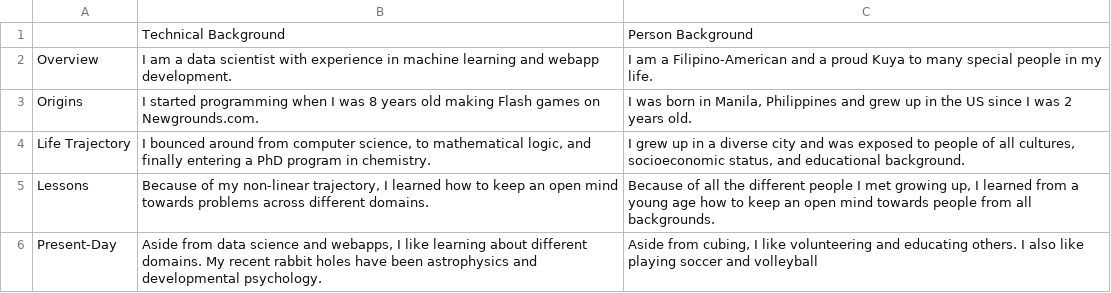
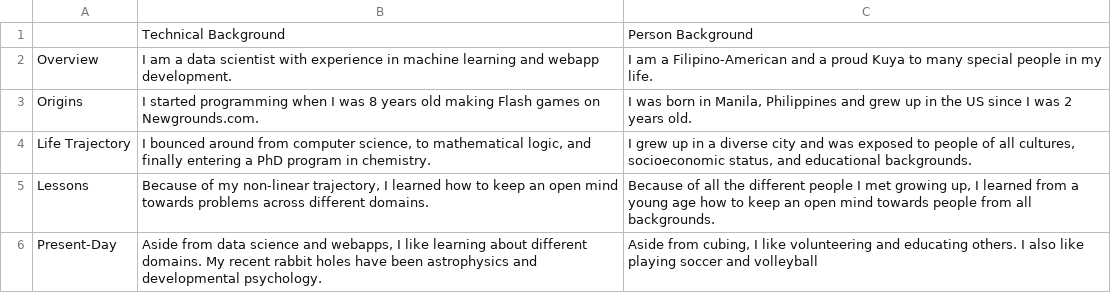
Before and after one commit to jregio/BahayCubo, a CSV file: AboutMe.csv, drawn as a sheet.

```diff
--- a/AboutMe.csv
+++ b/AboutMe.csv
@@ -3,3 +3,3 @@ Overview,I am a data scientist with experience in machine learning and webapp de
 Origins,I started programming when I was 8 years old making Flash games on Newgrounds.com.,"I was born in Manila, Philippines and grew up in the US since I was 2 years old."
-Life Trajectory,"I bounced around from computer science, to mathematical logic, and finally entering a PhD program in chemistry.","I grew up in a diverse city and was exposed to people of all cultures, socioeconomic status, and educational background."
+Life Trajectory,"I bounced around from computer science, to mathematical logic, and finally entering a PhD program in chemistry.","I grew up in a diverse city and was exposed to people of all cultures, socioeconomic status, and educational backgrounds."
 Lessons,"Because of my non-linear trajectory, I learned how to keep an open mind towards problems across different domains.","Because of all the different people I met growing up, I learned from a young age how to keep an open mind towards people from all backgrounds."
```
Also changed, not shown: 2 other files.
